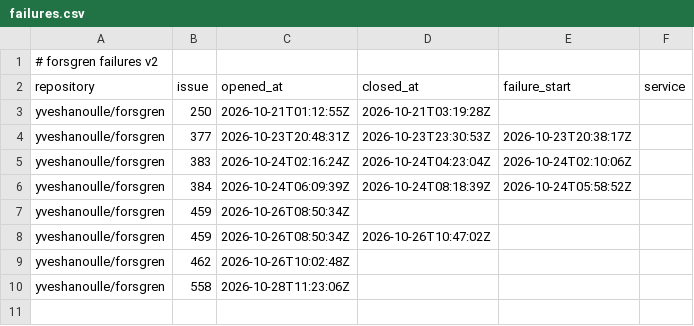
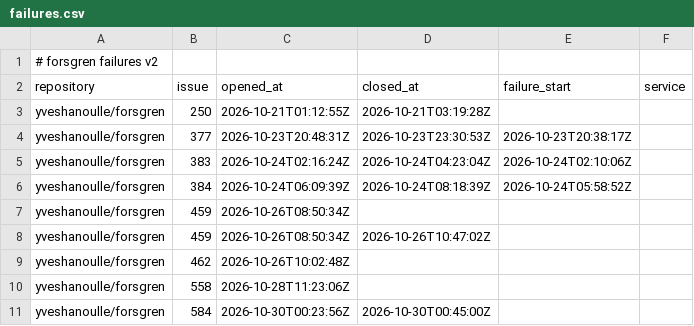
Before and after one commit to yveshanoulle/forsgren-metrics, a CSV file: data/failures.csv, drawn as a sheet.

```diff
--- a/data/failures.csv
+++ b/data/failures.csv
@@ -10 +10,2 @@ yveshanoulle/forsgren,462,2026-10-26T10:02:48Z,,,
 yveshanoulle/forsgren,558,2026-10-28T11:23:06Z,,,
+yveshanoulle/forsgren,584,2026-10-30T00:23:56Z,2026-10-30T00:45:00Z,,
```
Also changed, not shown: data/commits.csv, data/deployments.csv, 8 other files.
